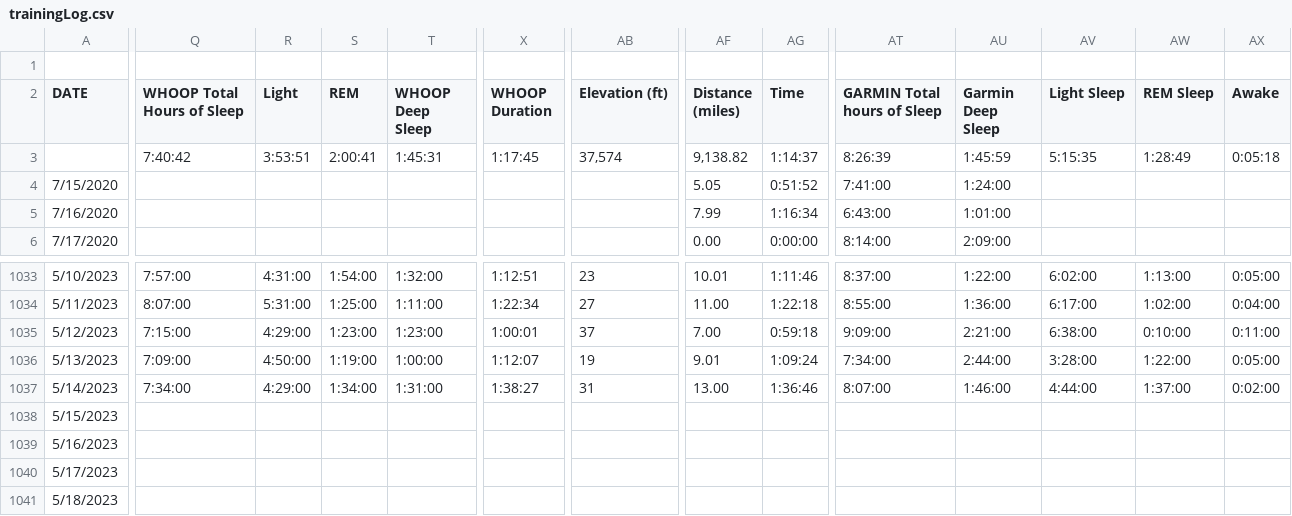
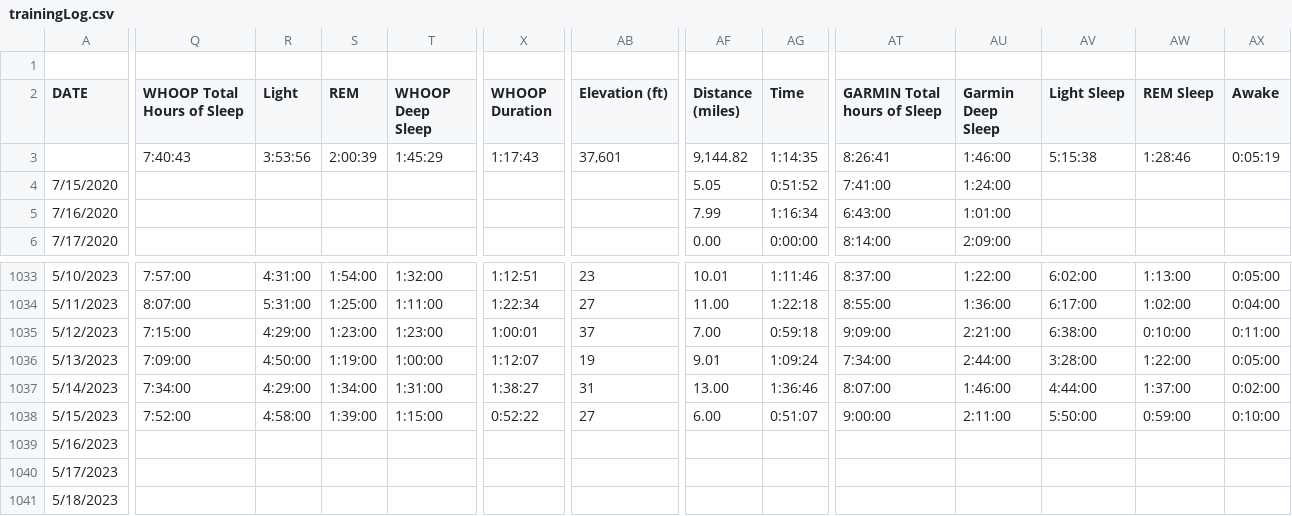
Before and after one commit to ptsouth97/traininglogWebserver, a CSV file: trainingLog.csv, drawn as a sheet; only a part is shown, gaps mark what is left out; the diff covers the shown part only; the diff names each change by its address in the sheet, - before the commit and + after, or states it on an @@ line.

```diff
--- a/trainingLog.csv
+++ b/trainingLog.csv
-Q3 (WHOOP Total Hours of Sleep): 7:40:42
+Q3 (WHOOP Total Hours of Sleep): 7:40:43
-R3 (Light): 3:53:51
+R3 (Light): 3:53:56
-S3 (REM): 2:00:41
+S3 (REM): 2:00:39
-T3 (WHOOP Deep Sleep): 1:45:31
+T3 (WHOOP Deep Sleep): 1:45:29
-X3 (WHOOP Duration): 1:17:45
+X3 (WHOOP Duration): 1:17:43
-AB3 (Elevation (ft)): 37,574
+AB3 (Elevation (ft)): 37,601
-AF3 (Distance (miles)): 9,138.82
+AF3 (Distance (miles)): 9,144.82
-AG3 (Time): 1:14:37
+AG3 (Time): 1:14:35
-AT3 (GARMIN Total hours of Sleep): 8:26:39
+AT3 (GARMIN Total hours of Sleep): 8:26:41
-AU3 (Garmin Deep Sleep): 1:45:59
+AU3 (Garmin Deep Sleep): 1:46:00
-AV3 (Light Sleep): 5:15:35
+AV3 (Light Sleep): 5:15:38
-AW3 (REM Sleep): 1:28:49
+AW3 (REM Sleep): 1:28:46
-AX3 (Awake): 0:05:18
+AX3 (Awake): 0:05:19
-Q1038 (WHOOP Total Hours of Sleep): (empty)
+Q1038 (WHOOP Total Hours of Sleep): 7:52:00
-R1038 (Light): (empty)
+R1038 (Light): 4:58:00
-S1038 (REM): (empty)
+S1038 (REM): 1:39:00
-T1038 (WHOOP Deep Sleep): (empty)
+T1038 (WHOOP Deep Sleep): 1:15:00
-X1038 (WHOOP Duration): (empty)
+X1038 (WHOOP Duration): 0:52:22
-AB1038 (Elevation (ft)): (empty)
+AB1038 (Elevation (ft)): 27
-AF1038 (Distance (miles)): (empty)
+AF1038 (Distance (miles)): 6.00
-AG1038 (Time): (empty)
+AG1038 (Time): 0:51:07
-AT1038 (GARMIN Total hours of Sleep): (empty)
+AT1038 (GARMIN Total hours of Sleep): 9:00:00
-AU1038 (Garmin Deep Sleep): (empty)
+AU1038 (Garmin Deep Sleep): 2:11:00
-AV1038 (Light Sleep): (empty)
+AV1038 (Light Sleep): 5:50:00
-AW1038 (REM Sleep): (empty)
+AW1038 (REM Sleep): 0:59:00
-AX1038 (Awake): (empty)
+AX1038 (Awake): 0:10:00
```
Also changed, not shown: 52 edited cells elsewhere in this file, 9 other files.
